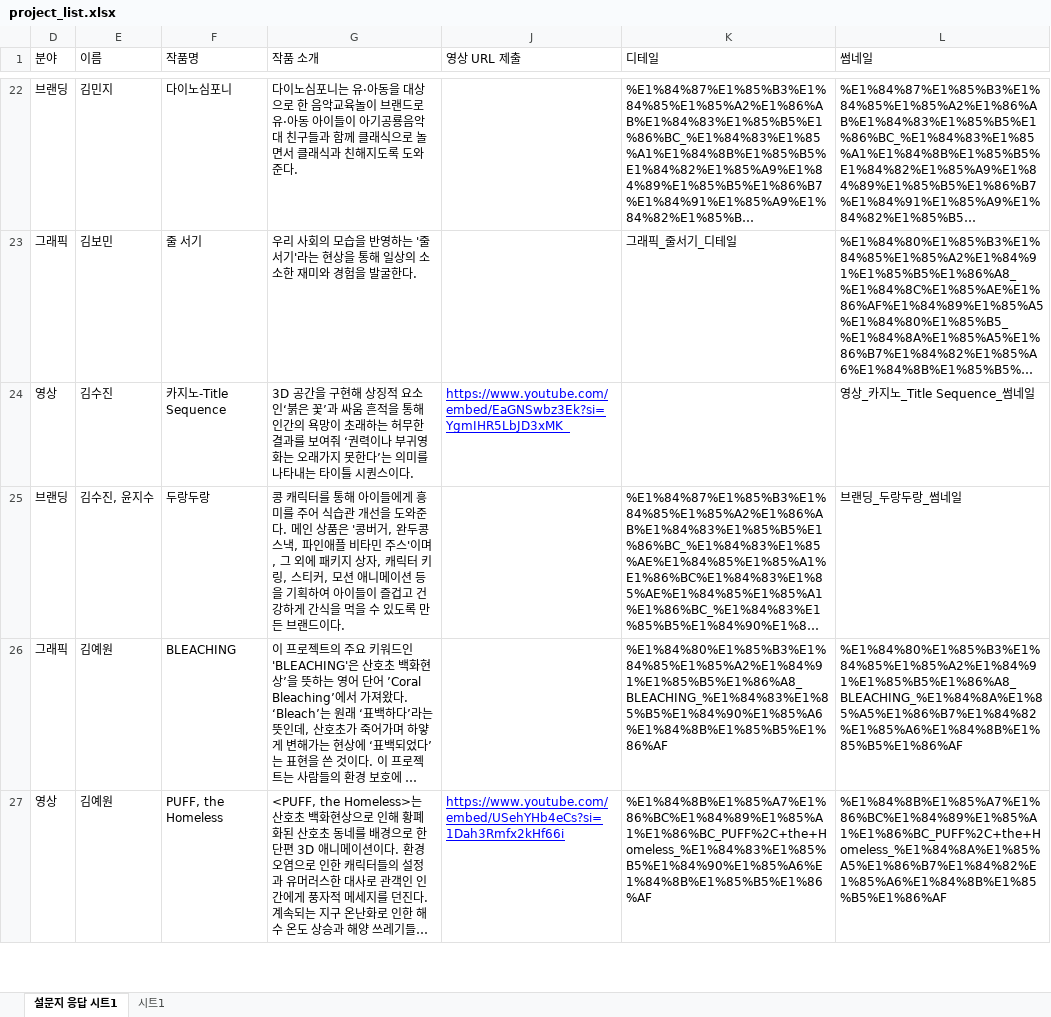
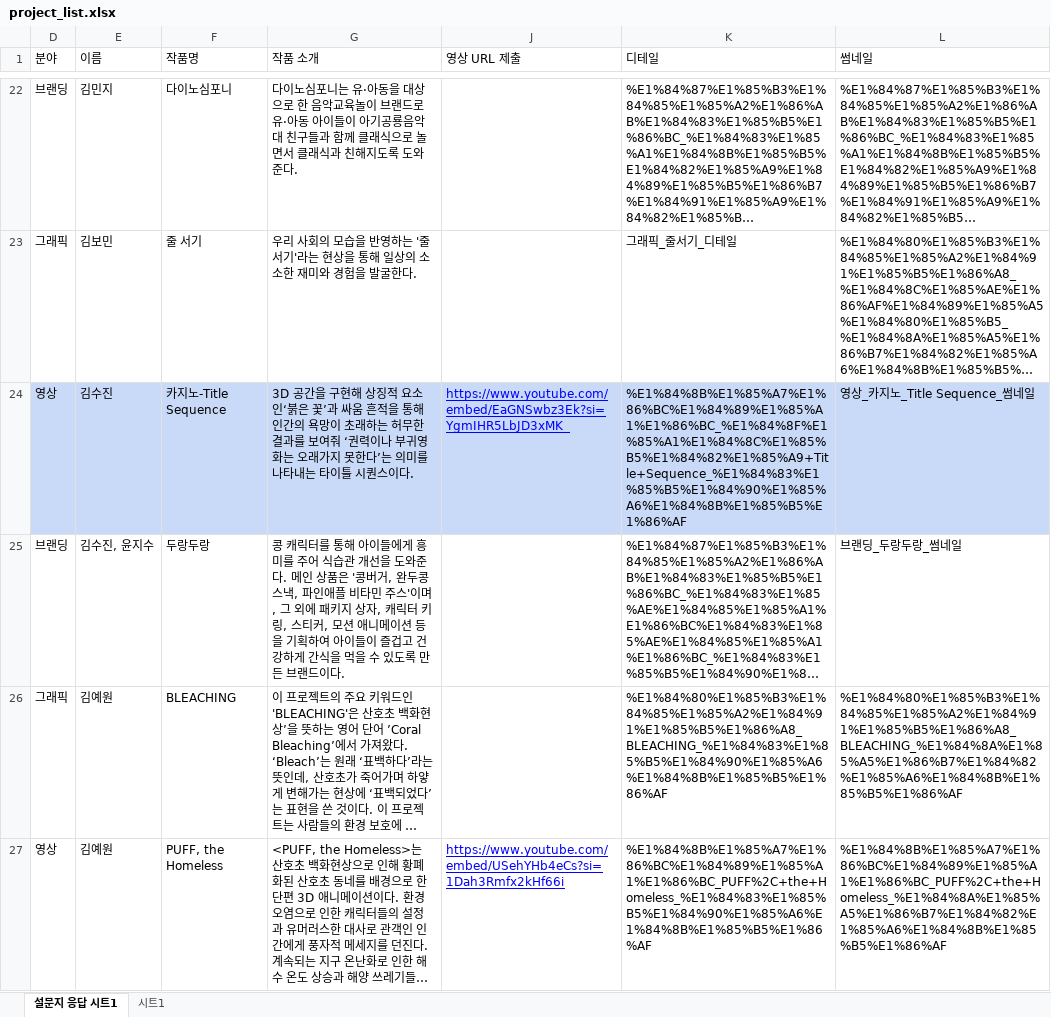
Before and after one commit to klloo/swu-project, an Excel workbook: public/data/project_list.xlsx, sheet 설문지 응답 시트1, drawn as a sheet; only a part is shown, gaps mark what is left out; long unchanged cells end in …; values as stored, in another font and other column widths than the file's, no borders; charts and pictures not drawn; the diff covers the shown part only; the diff names each change by its address in the sheet, - before the commit and + after, or states it on an @@ line.

```diff
--- a/public/data/project_list.xlsx (sheet 설문지 응답 시트1)
+++ b/public/data/project_list.xlsx (sheet 설문지 응답 시트1)
-D24:G24 fill: none
+D24:G24 fill: #C9DAF8
-J24:L24 fill: none
+J24:L24 fill: #C9DAF8
-K24 (디테일): (empty)
+K24 (디테일): %E1%84%8B%E1%85%A7%E1%86%BC%E1%84%89%E1%85%A1%E1%86%BC_%E1%84%8F%E1%85%A1%E1%84%8C%E1%85%B5%E1%84%82%E1%85%A9+Title+Sequence_%E1%84%83%E1%85%B5%E1%84%90%E1%85%A6%E1%84%8B%E1%85%B5%E1%86%AF
```
Also changed, not shown: 1 added row, 2 edited cells and cell formats elsewhere in this sheet, public/data/designer_list.xlsx.
